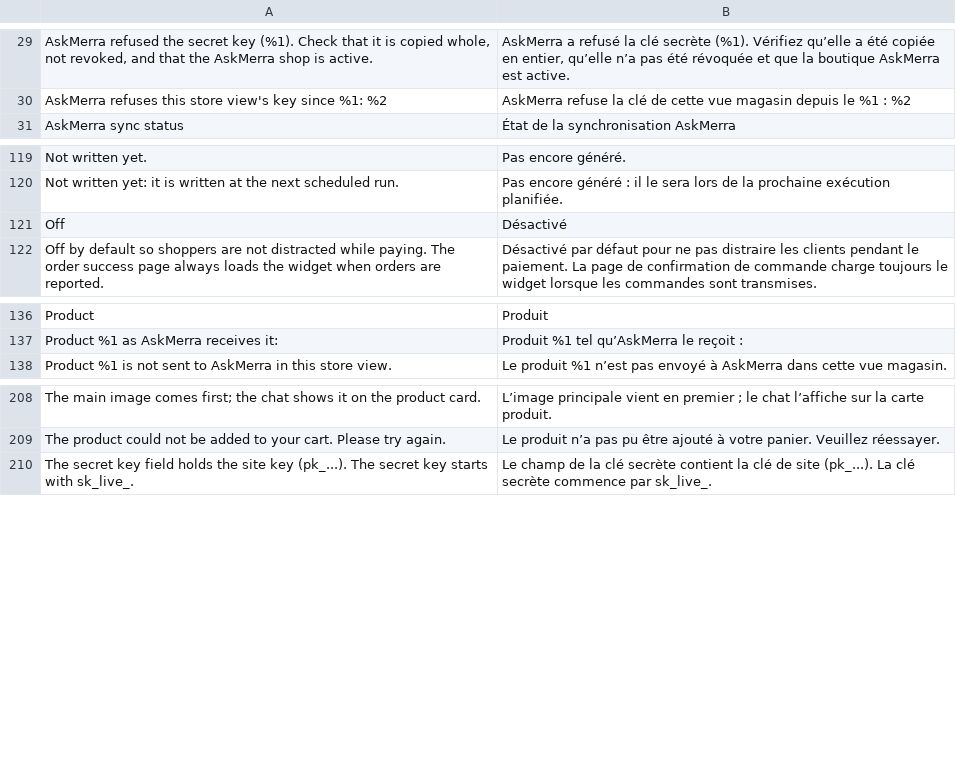
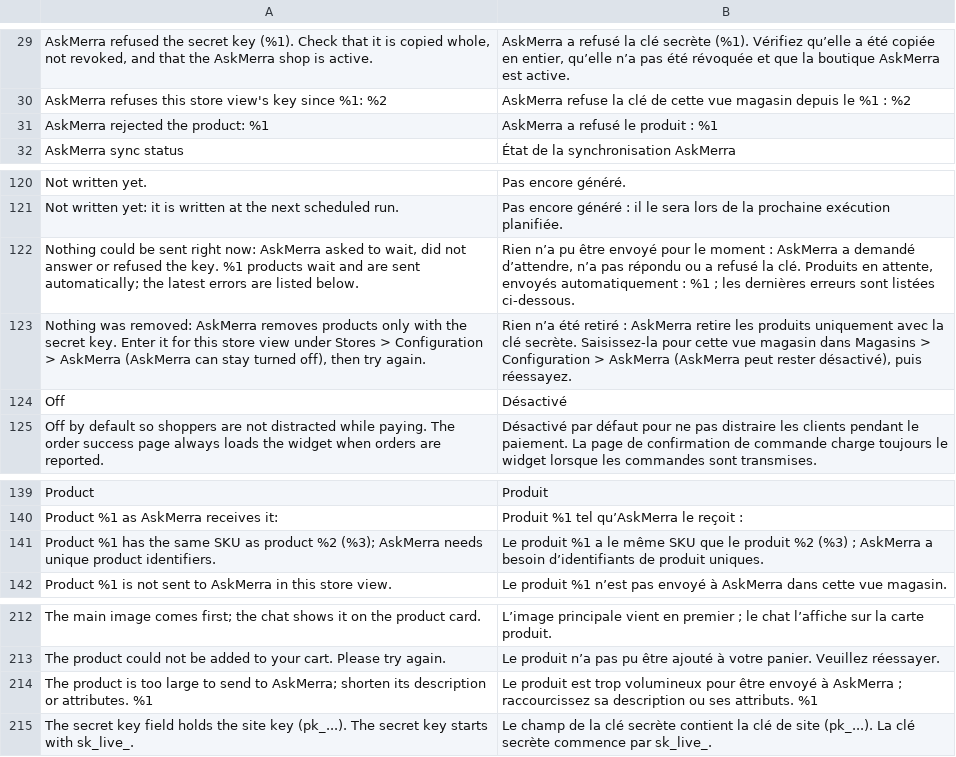
Before and after one commit to clogg74/askmerra-magento2, a CSV file: i18n/fr_FR.csv, drawn as a sheet; only a part is shown, gaps mark what is left out.

```diff
--- a/i18n/fr_FR.csv
+++ b/i18n/fr_FR.csv
@@ -30,2 +30,3 @@
 "AskMerra refuses this store view's key since %1: %2","AskMerra refuse la clé de cette vue magasin depuis le %1 : %2"
+"AskMerra rejected the product: %1","AskMerra a refusé le produit : %1"
 "AskMerra sync status","État de la synchronisation AskMerra"
@@ -120,2 +121,4 @@
 "Not written yet: it is written at the next scheduled run.","Pas encore généré : il le sera lors de la prochaine exécution planifiée."
+"Nothing could be sent right now: AskMerra asked to wait, did not answer or refused the key. %1 products wait and are sent automatically; the latest errors are listed below.","Rien n’a pu être envoyé pour le moment : AskMerra a demandé d’attendre, n’a pas répondu ou a refusé la clé. Produits en attente, envoyés automatiquement : %1 ; les dernières erreurs sont listées ci-dessous."
+"Nothing was removed: AskMerra removes products only with the secret key. Enter it for this store view under Stores > Configuration > AskMerra (AskMerra can stay turned off), then try again.","Rien n’a été retiré : AskMerra retire les produits uniquement avec la clé secrète. Saisissez-la pour cette vue magasin dans Magasins > Configuration > AskMerra (AskMerra peut rester désactivé), puis réessayez."
 "Off","Désactivé"
@@ -137,2 +140,3 @@
 "Product %1 as AskMerra receives it:","Produit %1 tel qu’AskMerra le reçoit :"
+"Product %1 has the same SKU as product %2 (%3); AskMerra needs unique product identifiers.","Le produit %1 a le même SKU que le produit %2 (%3) ; AskMerra a besoin d’identifiants de produit uniques."
 "Product %1 is not sent to AskMerra in this store view.","Le produit %1 n’est pas envoyé à AskMerra dans cette vue magasin."
@@ -209,2 +213,3 @@
 "The product could not be added to your cart. Please try again.","Le produit n’a pas pu être ajouté à votre panier. Veuillez réessayer."
+"The product is too large to send to AskMerra; shorten its description or attributes. %1","Le produit est trop volumineux pour être envoyé à AskMerra ; raccourcissez sa description ou ses attributs. %1"
 "The secret key field holds the site key (pk_...). The secret key starts with sk_live_.","Le champ de la clé secrète contient la clé de site (pk_...). La clé secrète commence par sk_live_."
```
Also changed, not shown: i18n/de_DE.csv, i18n/en_US.csv, 16 other files.
